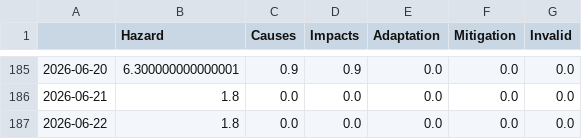
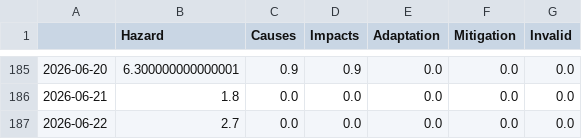
Before and after one commit to JoPhi24-news/floodIsComing, a CSV file: csv/topics_date.csv, drawn as a sheet; only a part is shown, gaps mark what is left out.

```diff
--- a/csv/topics_date.csv
+++ b/csv/topics_date.csv
@@ -186,2 +186,2 @@
 2026-06-21,1.8,0.0,0.0,0.0,0.0,0.0
-2026-06-22,1.8,0.0,0.0,0.0,0.0,0.0
+2026-06-22,2.7,0.0,0.0,0.0,0.0,0.0
```
Also changed, not shown: 4 other files.
